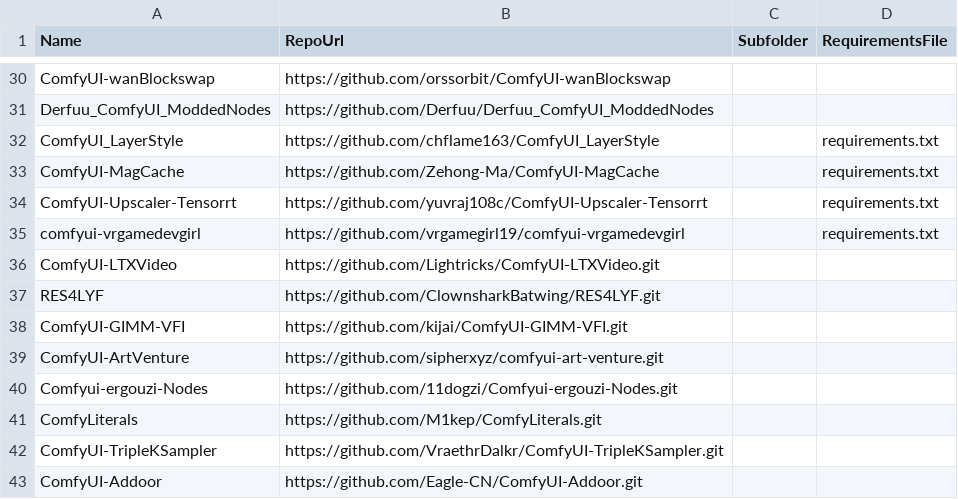
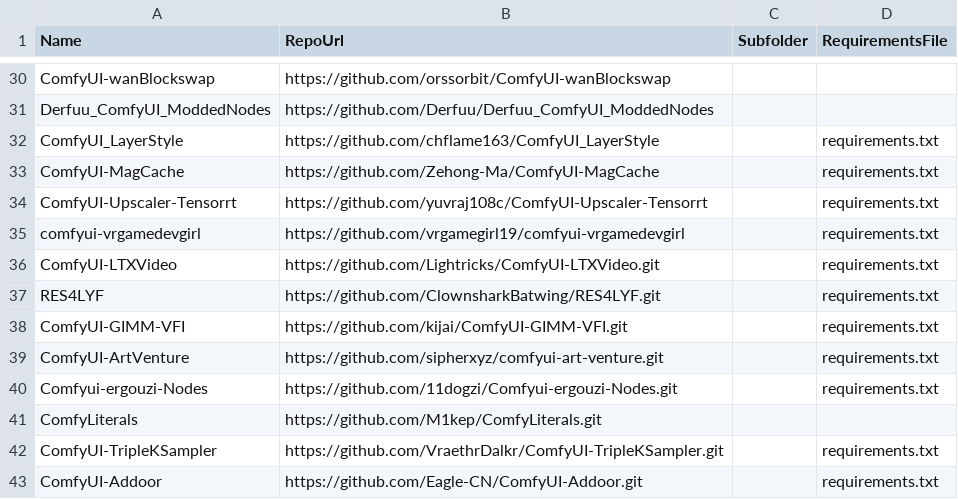
Before and after one commit to unearth4334/ComfyUI-Auto_installer, a CSV file: scripts/custom_nodes.csv, drawn as a sheet; only a part is shown, gaps mark what is left out.

Commit message:
Update custom_nodes.csv with requirements.txt entries

```diff
--- a/scripts/custom_nodes.csv
+++ b/scripts/custom_nodes.csv
@@ -35,9 +35,9 @@ ComfyUI-Upscaler-Tensorrt,https://github.com/yuvraj108c/ComfyUI-Upscaler-Tensorr
 comfyui-vrgamedevgirl,https://github.com/vrgamegirl19/comfyui-vrgamedevgirl,,requirements.txt
-ComfyUI-LTXVideo,https://github.com/Lightricks/ComfyUI-LTXVideo.git,,
-RES4LYF,https://github.com/ClownsharkBatwing/RES4LYF.git,,
-ComfyUI-GIMM-VFI,https://github.com/kijai/ComfyUI-GIMM-VFI.git,,
-ComfyUI-ArtVenture,https://github.com/sipherxyz/comfyui-art-venture.git,,
-Comfyui-ergouzi-Nodes,https://github.com/11dogzi/Comfyui-ergouzi-Nodes.git,,
+ComfyUI-LTXVideo,https://github.com/Lightricks/ComfyUI-LTXVideo.git,,requirements.txt
+RES4LYF,https://github.com/ClownsharkBatwing/RES4LYF.git,,requirements.txt
+ComfyUI-GIMM-VFI,https://github.com/kijai/ComfyUI-GIMM-VFI.git,,requirements.txt
+ComfyUI-ArtVenture,https://github.com/sipherxyz/comfyui-art-venture.git,,requirements.txt
+Comfyui-ergouzi-Nodes,https://github.com/11dogzi/Comfyui-ergouzi-Nodes.git,,requirements.txt
 ComfyLiterals,https://github.com/M1kep/ComfyLiterals.git,,
-ComfyUI-TripleKSampler,https://github.com/VraethrDalkr/ComfyUI-TripleKSampler.git,,
-ComfyUI-Addoor,https://github.com/Eagle-CN/ComfyUI-Addoor.git,,
+ComfyUI-TripleKSampler,https://github.com/VraethrDalkr/ComfyUI-TripleKSampler.git,,requirements.txt
+ComfyUI-Addoor,https://github.com/Eagle-CN/ComfyUI-Addoor.git,,requirements.txt
```
